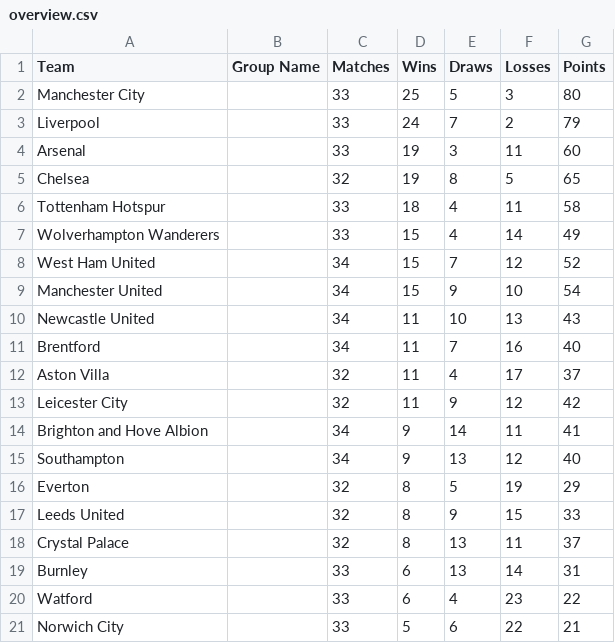
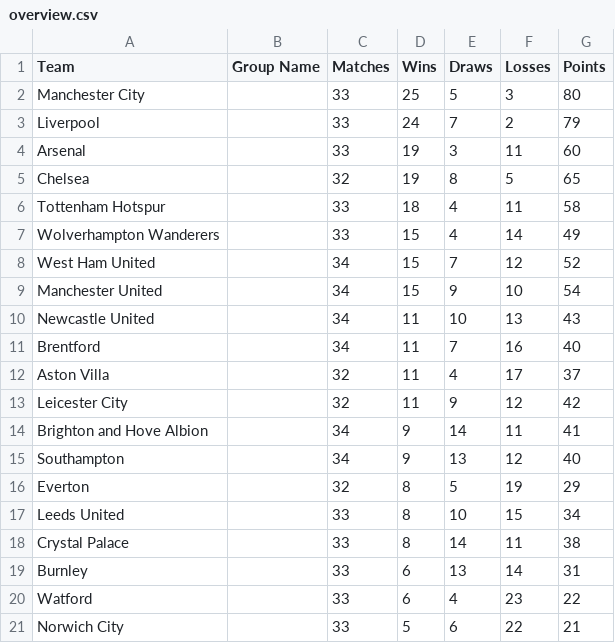
Before and after one commit to charles-adedotun/krysp-scraper, a CSV file: epl/scraped-data/overview.csv, drawn as a sheet.

```diff
--- a/epl/scraped-data/overview.csv
+++ b/epl/scraped-data/overview.csv
@@ -16,4 +16,4 @@
   Everton ,,32,8,5,19,29
-  Leeds United ,,32,8,9,15,33
-  Crystal Palace ,,32,8,13,11,37
+  Leeds United ,,33,8,10,15,34
+  Crystal Palace ,,33,8,14,11,38
   Burnley ,,33,6,13,14,31
```
Also changed, not shown: epl/scraped-data/attacking.csv, epl/scraped-data/attempts.csv, 6 other files.
